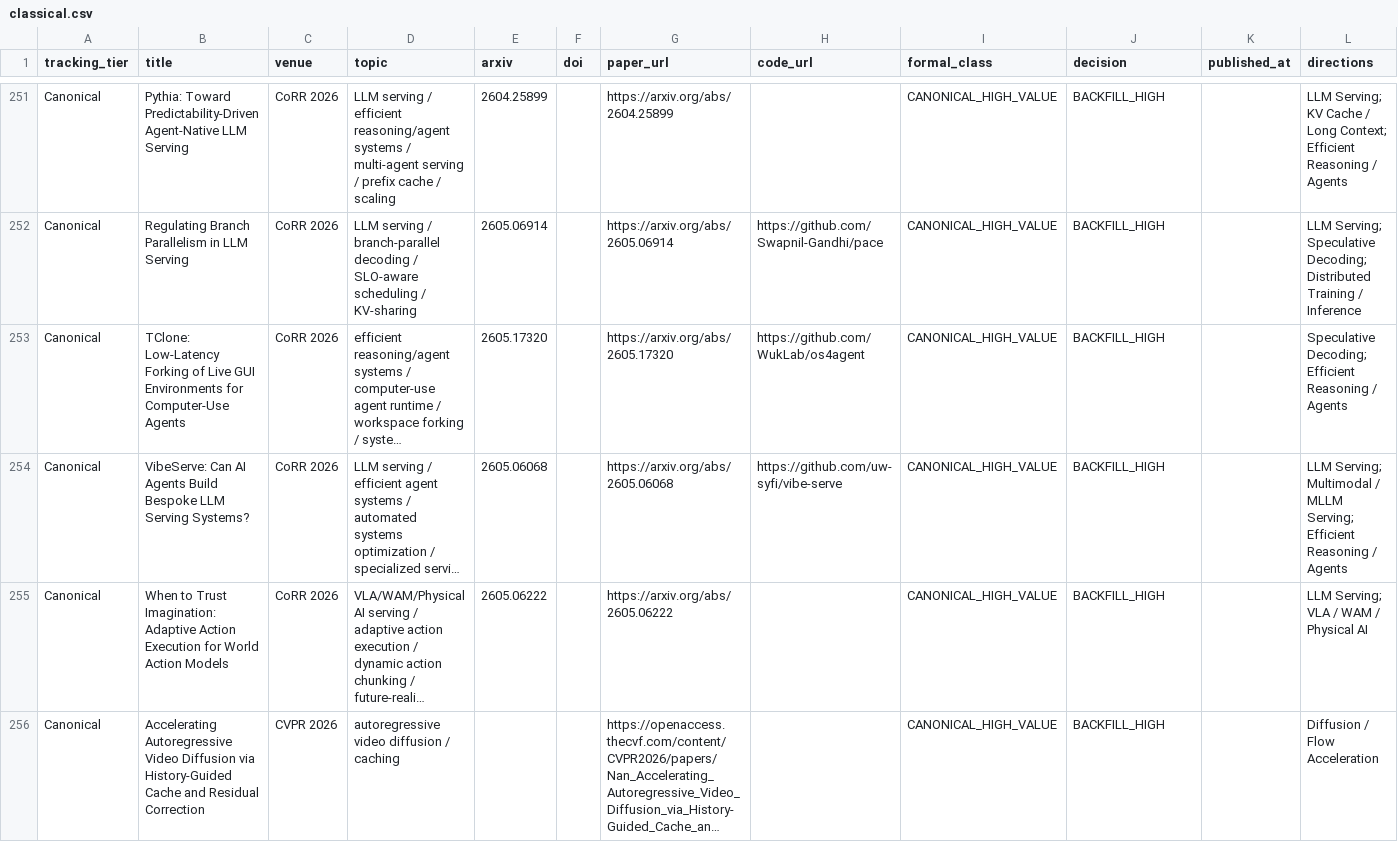
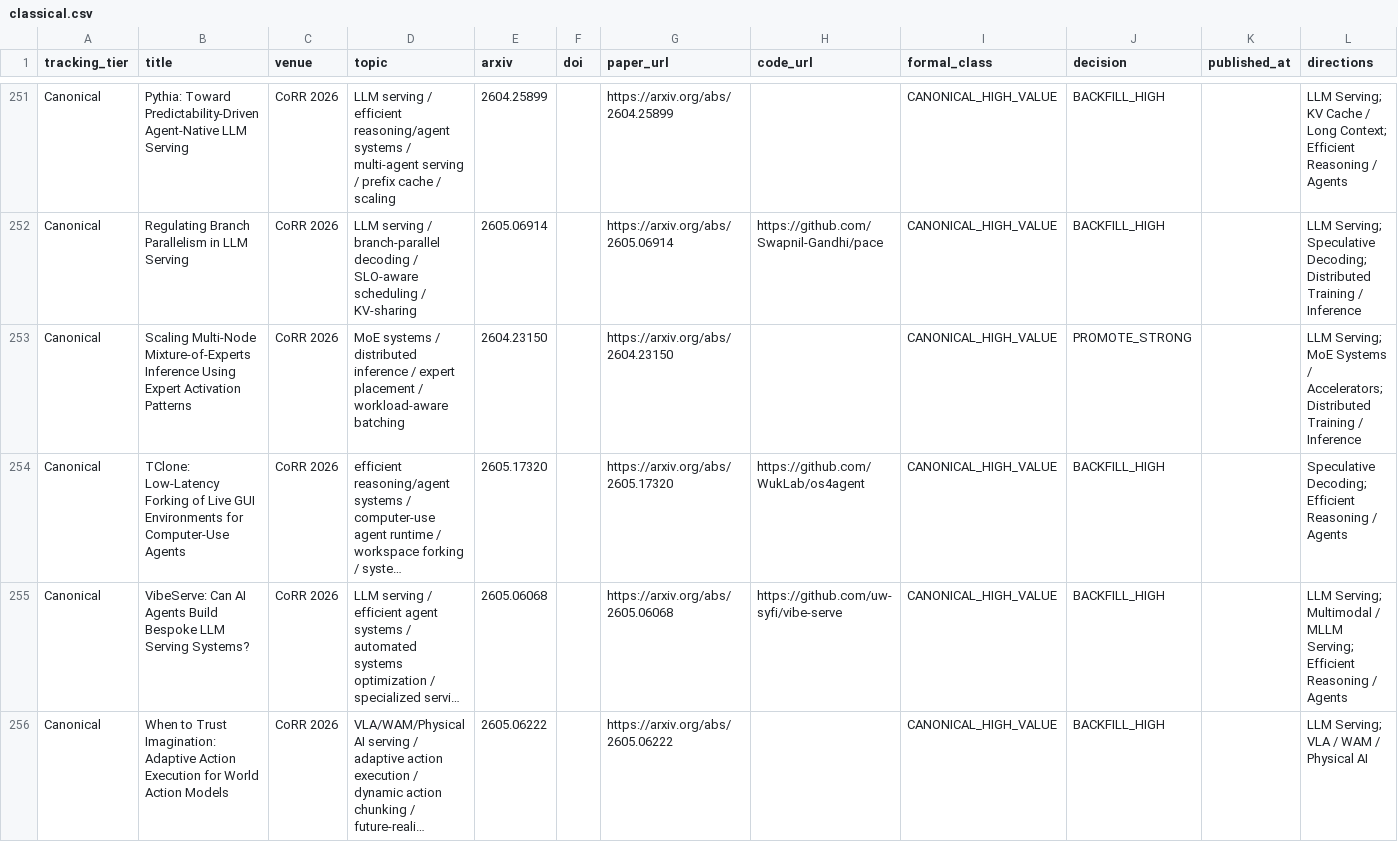
Before and after one commit to WangZhican/efficient-ml-landscape, a CSV file: data/classical.csv, drawn as a sheet; only a part is shown, gaps mark what is left out; the shorter side is filled out with more unchanged rows; long unchanged cells end in …; the diff names each change by its address in the sheet, - before the commit and + after, or states it on an @@ line.

Commit message:
Add MoE activation-aware multi-node inference

```diff
--- a/data/classical.csv
+++ b/data/classical.csv
+row 253: Canonical | Scaling Multi-Node Mixture-of-Experts Inference Using Expert Activation Patterns | CoRR 2026 | MoE systems / distributed inference / expert placement / workload-aware batching | 2604.23150 |  | https://arxiv.org/abs/2604.23150 |  | CANONICAL_HIGH_VALUE | PROMOTE_STRONG |  | LLM Serving; MoE Systems / Accelerators; Distributed Training / Inference
```
Also changed, not shown: data/papers.csv, 11 other files.
